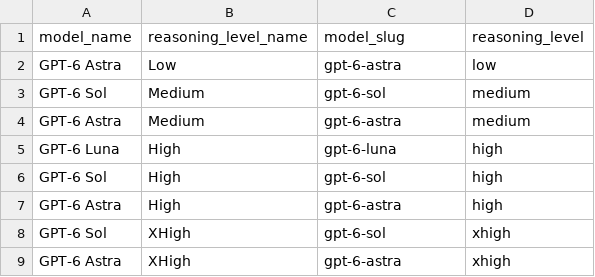
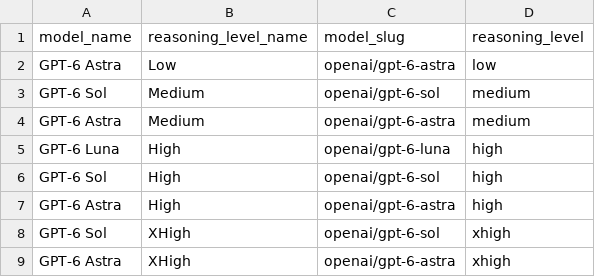
Before and after one commit to jsynowiec/llm-latency-bench, a CSV file: models.csv, drawn as a sheet.

Commit message:
feat: add OpenRouter streaming latency benchmark
Measure time to first token, request latency, and output tokens per
second for OpenRouter models across prompt, context, and turn sizes.
Includes warm-up, retries with backoff, CSV results, a summary
report, local tracing, and a combine command for multiple runs.

```diff
--- a/models.csv
+++ b/models.csv
@@ -1,9 +1,9 @@
 model_name,reasoning_level_name,model_slug,reasoning_level
-GPT-6 Astra,Low,gpt-6-astra,low
-GPT-6 Sol,Medium,gpt-6-sol,medium
-GPT-6 Astra,Medium,gpt-6-astra,medium
-GPT-6 Luna,High,gpt-6-luna,high
-GPT-6 Sol,High,gpt-6-sol,high
-GPT-6 Astra,High,gpt-6-astra,high
-GPT-6 Sol,XHigh,gpt-6-sol,xhigh
-GPT-6 Astra,XHigh,gpt-6-astra,xhigh
+GPT-6 Astra,Low,openai/gpt-6-astra,low
+GPT-6 Sol,Medium,openai/gpt-6-sol,medium
+GPT-6 Astra,Medium,openai/gpt-6-astra,medium
+GPT-6 Luna,High,openai/gpt-6-luna,high
+GPT-6 Sol,High,openai/gpt-6-sol,high
+GPT-6 Astra,High,openai/gpt-6-astra,high
+GPT-6 Sol,XHigh,openai/gpt-6-sol,xhigh
+GPT-6 Astra,XHigh,openai/gpt-6-astra,xhigh
```
Also changed, not shown: 19 other files.
